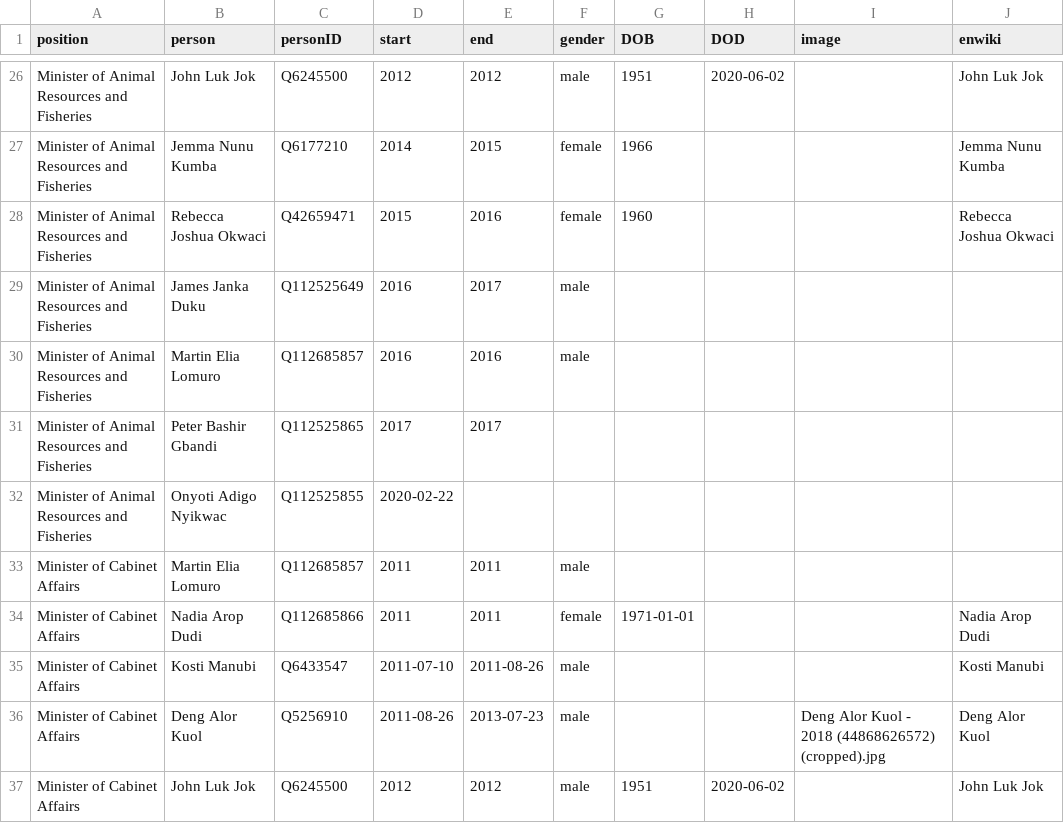
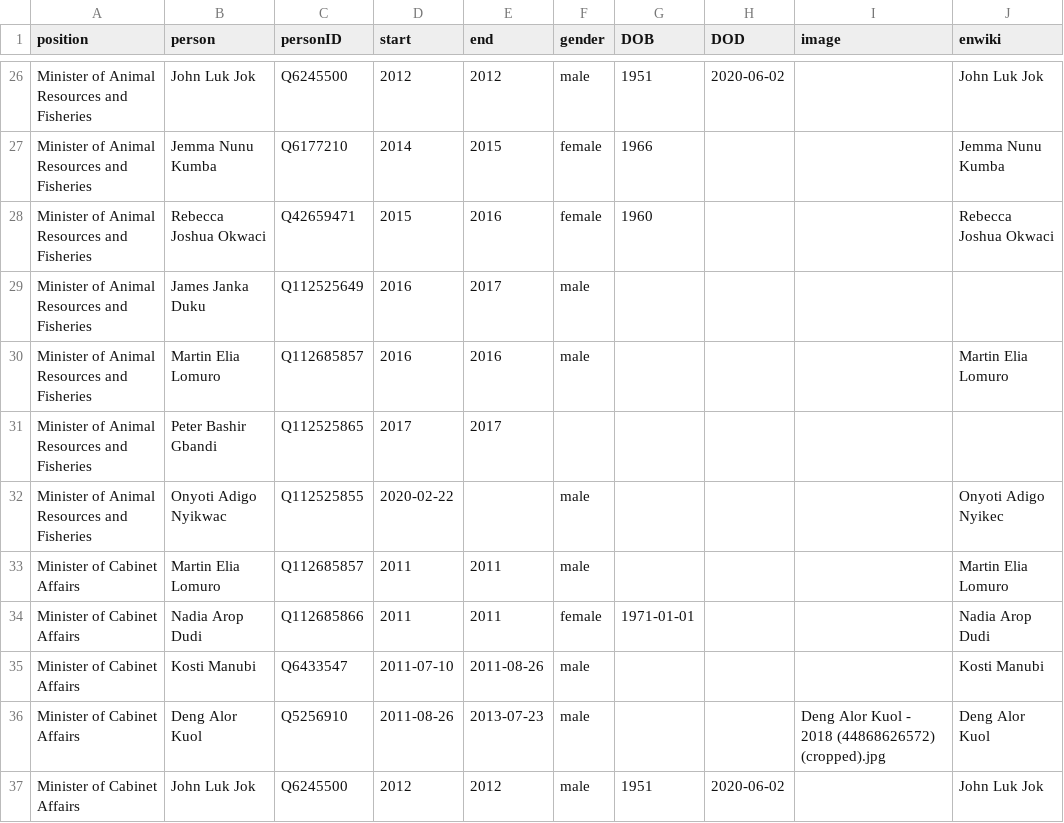
Before and after one commit to every-politician-scrapers/south-sudan, a CSV file: html/holders21.csv, drawn as a sheet; only a part is shown, gaps mark what is left out; the diff covers the shown part only.

```diff
--- a/html/holders21.csv
+++ b/html/holders21.csv
@@ -29,6 +29,6 @@ Minister of Animal Resources and Fisheries,Rebecca Joshua Okwaci,Q42659471,2015,
 Minister of Animal Resources and Fisheries,James Janka Duku,Q112525649,2016,2017,male,,,,
-Minister of Animal Resources and Fisheries,Martin Elia Lomuro,Q112685857,2016,2016,male,,,,
+Minister of Animal Resources and Fisheries,Martin Elia Lomuro,Q112685857,2016,2016,male,,,,Martin Elia Lomuro
 Minister of Animal Resources and Fisheries,Peter Bashir Gbandi,Q112525865,2017,2017,,,,,
-Minister of Animal Resources and Fisheries,Onyoti Adigo Nyikwac,Q112525855,2020-02-22,,,,,,
-Minister of Cabinet Affairs,Martin Elia Lomuro,Q112685857,2011,2011,male,,,,
+Minister of Animal Resources and Fisheries,Onyoti Adigo Nyikwac,Q112525855,2020-02-22,,male,,,,Onyoti Adigo Nyikec
+Minister of Cabinet Affairs,Martin Elia Lomuro,Q112685857,2011,2011,male,,,,Martin Elia Lomuro
 Minister of Cabinet Affairs,Nadia Arop Dudi,Q112685866,2011,2011,female,1971-01-01,,,Nadia Arop Dudi
```
Also changed, not shown: 9 edited cells elsewhere in this file, html/current.csv, html/legislators.csv.
